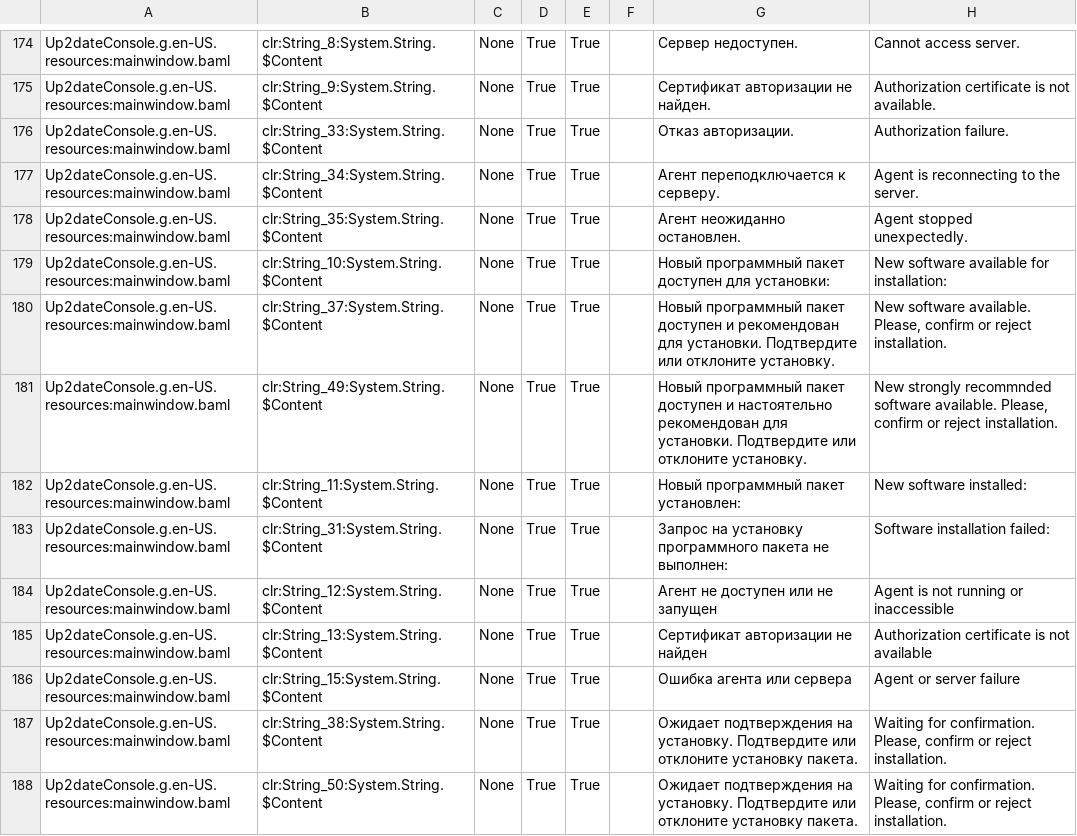
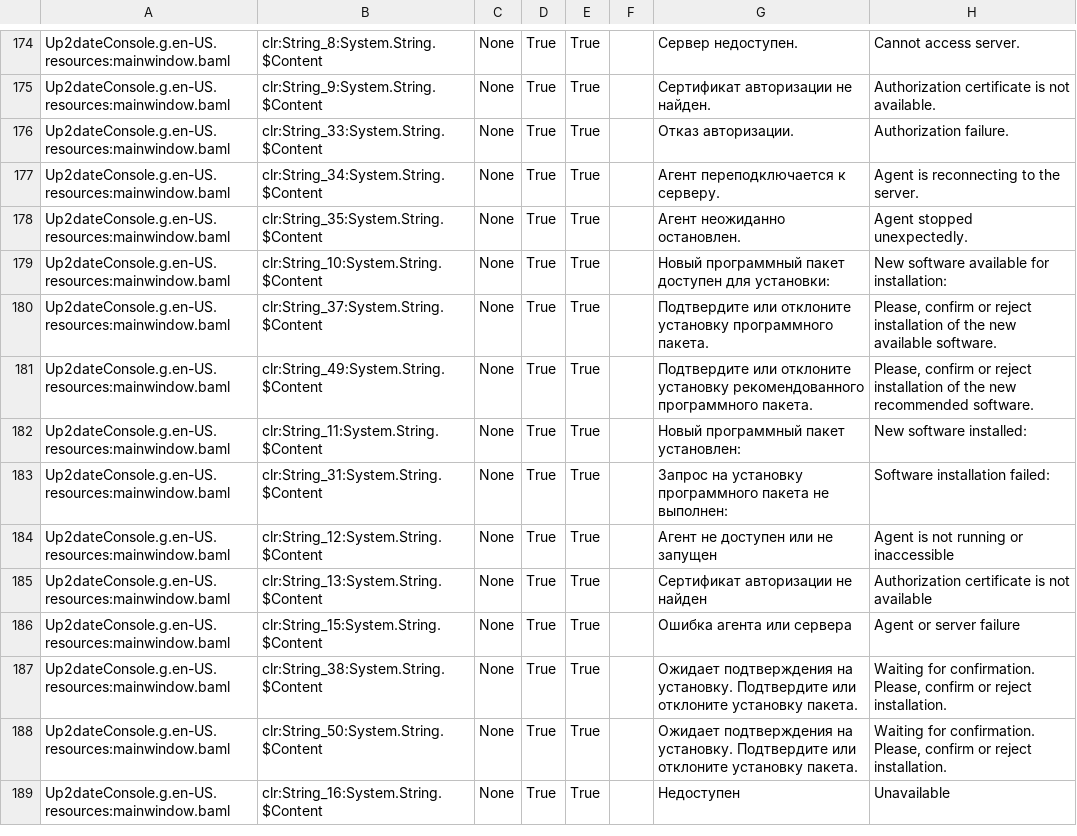
Before and after one commit to rtsoft-sdc/up2date-win, a CSV file: Up2dateService/Up2dateConsole/Localization/Up2dateConsole_ru-RU.csv, drawn as a sheet; only a part is shown, gaps mark what is left out; the shorter side is filled out with more unchanged rows.

```diff
--- a/Up2dateService/Up2dateConsole/Localization/Up2dateConsole_ru-RU.csv
+++ b/Up2dateService/Up2dateConsole/Localization/Up2dateConsole_ru-RU.csv
@@ -179,4 +179,4 @@ Up2dateConsole.g.en-US.resources:mainwindow.baml,clr:String_35:System.String.$Co
 Up2dateConsole.g.en-US.resources:mainwindow.baml,clr:String_10:System.String.$Content,None,True,True,,Новый программный пакет доступен для установки:,New software available for installation:,
-Up2dateConsole.g.en-US.resources:mainwindow.baml,clr:String_37:System.String.$Content,None,True,True,,Новый программный пакет доступен и рекомендован для установки. Подтвердите или отклоните установку.,"New software available. Please, confirm or reject installation.",
-Up2dateConsole.g.en-US.resources:mainwindow.baml,clr:String_49:System.String.$Content,None,True,True,,Новый программный пакет доступен и настоятельно рекомендован для установки. Подтвердите или отклоните установку.,"New strongly recommnded software available. Please, confirm or reject installation.",
+Up2dateConsole.g.en-US.resources:mainwindow.baml,clr:String_37:System.String.$Content,None,True,True,,Подтвердите или отклоните установку программного пакета.,"Please, confirm or reject installation of the new available software.",
+Up2dateConsole.g.en-US.resources:mainwindow.baml,clr:String_49:System.String.$Content,None,True,True,,Подтвердите или отклоните установку рекомендованного программного пакета.,"Please, confirm or reject installation of the new recommended software.",
 Up2dateConsole.g.en-US.resources:mainwindow.baml,clr:String_11:System.String.$Content,None,True,True,,Новый программный пакет установлен:,New software installed:,
```
Also changed, not shown: 4 other files.
